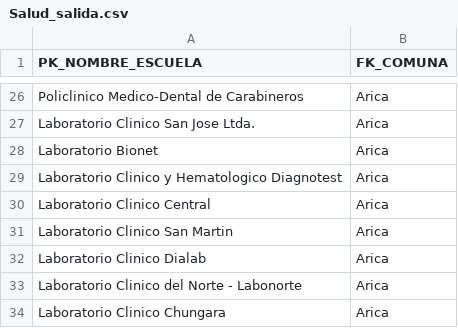
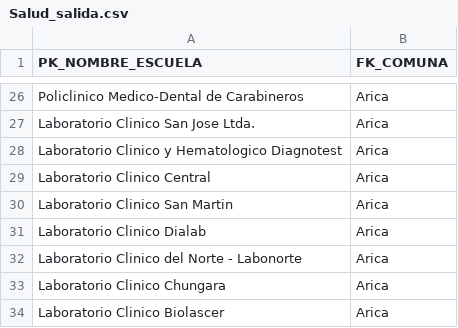
Before and after one commit to cristobal-rebolledo/INFO133-equipo09, a CSV file: parte_B/datos/Salud_salida.csv, drawn as a sheet; only a part is shown, gaps mark what is left out; the shorter side is filled out with more unchanged rows; the diff names each change by its address in the sheet, - before the commit and + after, or states it on an @@ line.

```diff
--- a/parte_B/datos/Salud_salida.csv
+++ b/parte_B/datos/Salud_salida.csv
-row 28: Laboratorio Bionet | Arica
```
